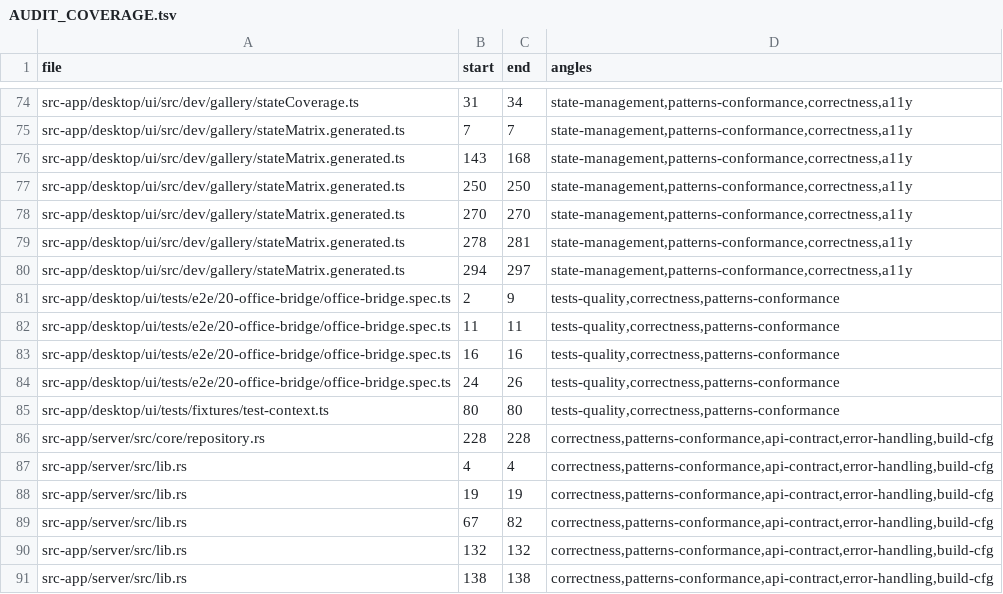
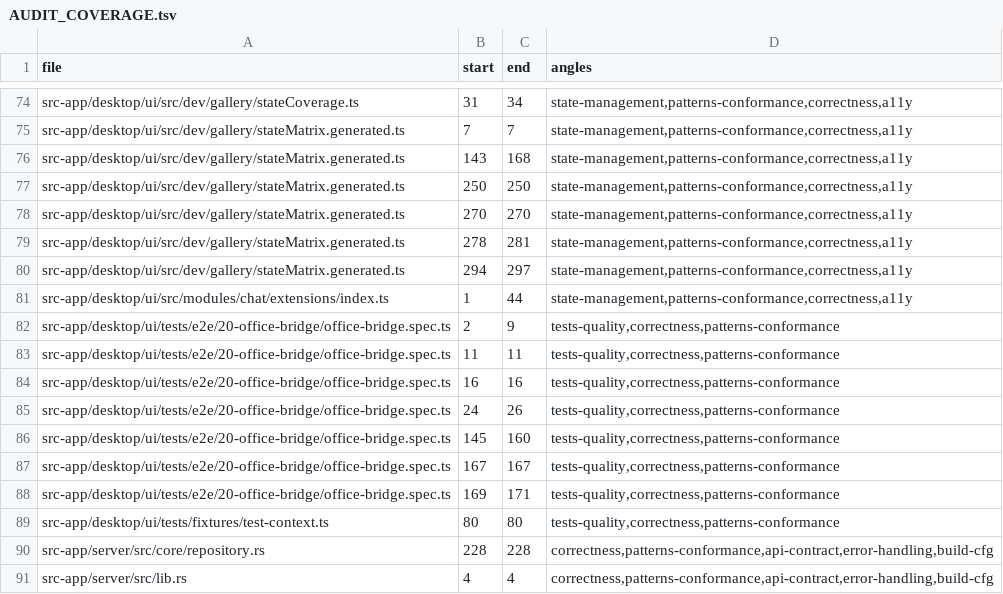
Before and after one commit to ziee-ai/ziee, a TSV file: .lifecycle/office-bridge-desktop-only/AUDIT_COVERAGE.tsv, drawn as a sheet; only a part is shown, gaps mark what is left out; the shorter side is filled out with more unchanged rows; the diff names each change by its address in the sheet, - before the commit and + after, or states it on an @@ line.

Commit message:
office-bridge-desktop-only lifecycle: audit + cover the phase-8 TEST-18 fix hunks (frontend discovery override + e2e spec); phase 6 green

```diff
--- a/.lifecycle/office-bridge-desktop-only/AUDIT_COVERAGE.tsv
+++ b/.lifecycle/office-bridge-desktop-only/AUDIT_COVERAGE.tsv
+row 81: src-app/desktop/ui/src/modules/chat/extensions/index.ts | 1 | 44 | state-management,patterns-conformance,correctness,a11y
+row 86: src-app/desktop/ui/tests/e2e/20-office-bridge/office-bridge.spec.ts | 145 | 160 | tests-quality,correctness,patterns-conformance
+row 87: src-app/desktop/ui/tests/e2e/20-office-bridge/office-bridge.spec.ts | 167 | 167 | tests-quality,correctness,patterns-conformance
+row 88: src-app/desktop/ui/tests/e2e/20-office-bridge/office-bridge.spec.ts | 169 | 171 | tests-quality,correctness,patterns-conformance
```
Also changed, not shown: 1 other file.
